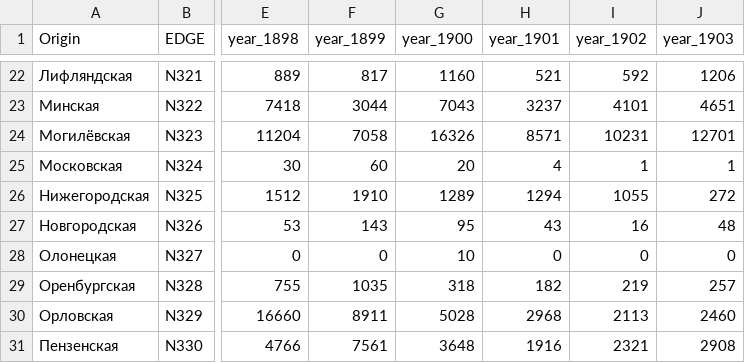
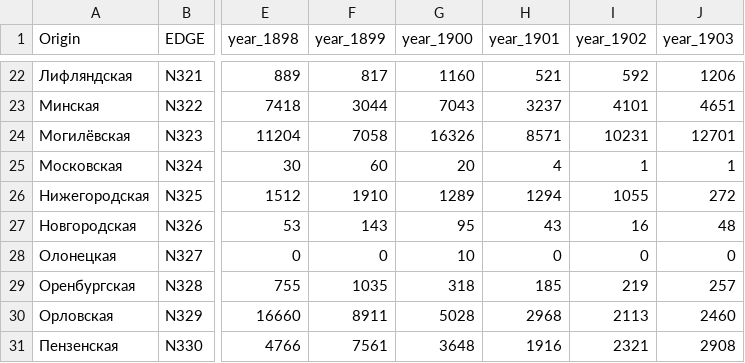
Before and after one commit to portoulan/ZaUral, a CSV file: migration_from.csv, drawn as a sheet; only a part is shown, gaps mark what is left out; the diff covers the shown part only; the diff names each change by its address in the sheet, - before the commit and + after, or states it on an @@ line.

```diff
--- a/migration_from.csv
+++ b/migration_from.csv
-H29 (year_1901): 182
+H29 (year_1901): 185
```
Also changed, not shown: 10 edited cells elsewhere in this file.
